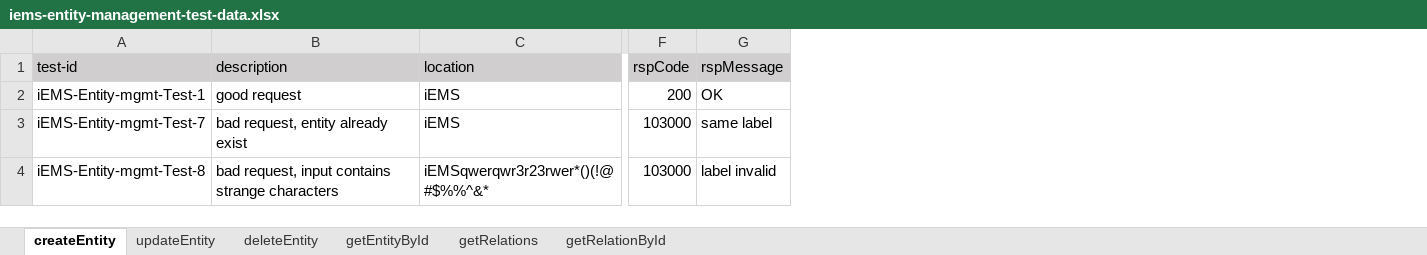
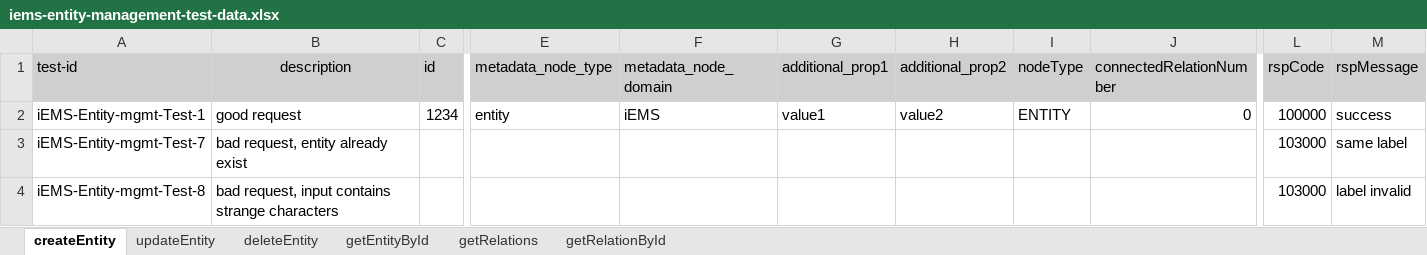
Before and after one commit to shaowenhao/performance-monitoring, an Excel workbook: src/main/resources/test-data-xls/iems-entity-management-test-data.xlsx, sheet createEntity, drawn as a sheet; only a part is shown, gaps mark what is left out; values as stored, in another font and other column widths than the file's, no borders; removed rows and columns are numbered as before the commit, all else as after; the diff names each change by its address in the sheet, - before the commit and + after, or states it on an @@ line.

```diff
--- a/src/main/resources/test-data-xls/iems-entity-management-test-data.xlsx (sheet createEntity)
+++ b/src/main/resources/test-data-xls/iems-entity-management-test-data.xlsx (sheet createEntity)
-column C (location), rows 2-4: iEMS | iEMS | iEMSqwerqwr3r23rwer*()(!@#$%%^&*
+column C (id), row 2: 1234
+column E (metadata_node_type), row 2: entity
+column F (metadata_node_domain), row 2: iEMS
+column G (additional_prop1), row 2: value1
+column H (additional_prop2), row 2: value2
+column I (nodeType), row 2: ENTITY
+column J (connectedRelationNumber), row 2: 0
-B1 alignment: left
+B1 alignment: center
-L2 (rspCode): 200
+L2 (rspCode): 100000
-M2 (rspMessage): OK
+M2 (rspMessage): success
```
Also changed, not shown: sheet updateEntity, sheet getEntityById, src/main/resources/test-data-xls/iems-api-engine-test-data.xlsx, src/main/resources/test-data-xls/iems-api-service-test-data.xlsx, 20 other files.
